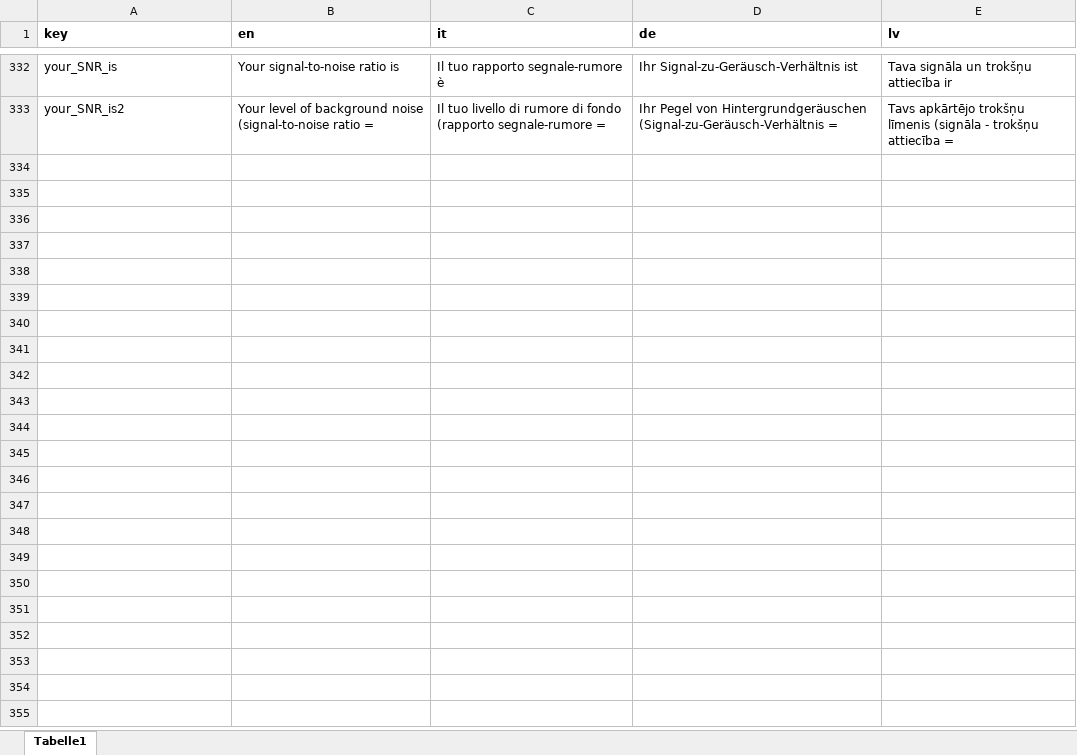
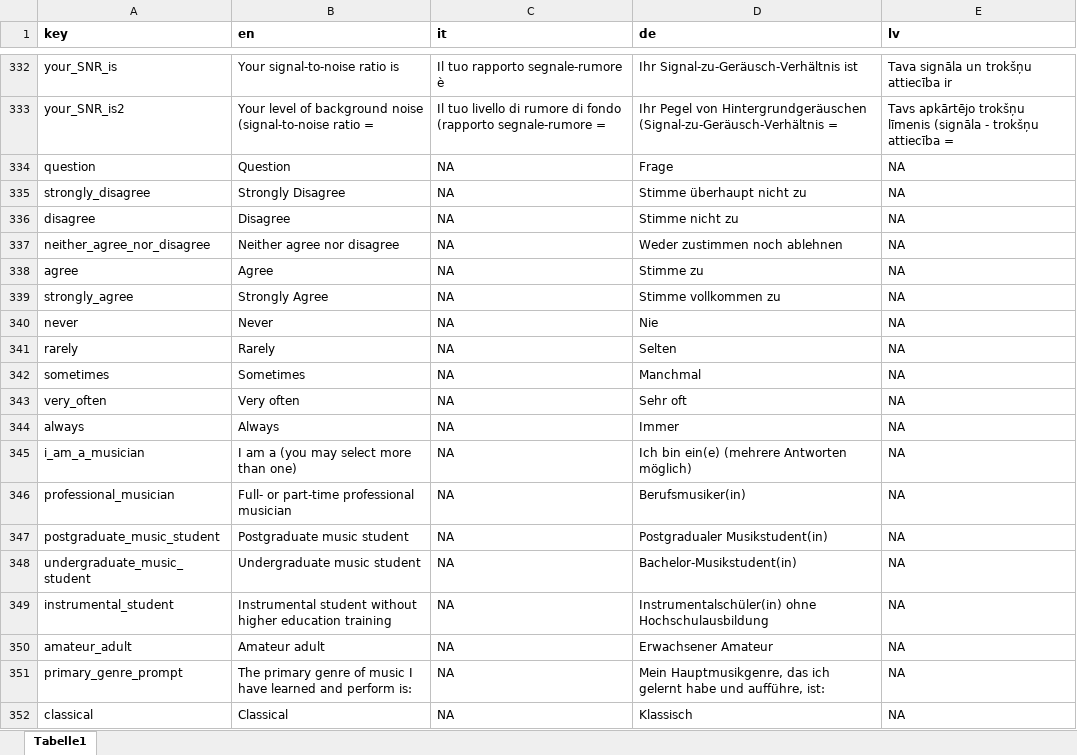
Before and after one commit to sebsilas/musicassessr, an Excel workbook: data-raw/musicassessr_dict.xlsx, sheet Tabelle1, drawn as a sheet; only a part is shown, gaps mark what is left out; values as stored, in another font and other column widths than the file's, no borders; the diff covers the shown part only; the diff names each change by its address in the sheet, - before the commit and + after, or states it on an @@ line.

```diff
--- a/data-raw/musicassessr_dict.xlsx (sheet Tabelle1)
+++ b/data-raw/musicassessr_dict.xlsx (sheet Tabelle1)
+row 334: question | Question | NA | Frage | NA
+row 335: strongly_disagree | Strongly Disagree | NA | Stimme überhaupt nicht zu | NA
+row 336: disagree | Disagree | NA | Stimme nicht zu | NA
+row 337: neither_agree_nor_disagree | Neither agree nor disagree | NA | Weder zustimmen noch ablehnen | NA
+row 338: agree | Agree | NA | Stimme zu | NA
+row 339: strongly_agree | Strongly Agree | NA | Stimme vollkommen zu | NA
+row 340: never | Never | NA | Nie | NA
+row 341: rarely | Rarely | NA | Selten | NA
+row 342: sometimes | Sometimes | NA | Manchmal | NA
+row 343: very_often | Very often | NA | Sehr oft | NA
+row 344: always | Always | NA | Immer | NA
+row 345: i_am_a_musician | I am a (you may select more than one) | NA | Ich bin ein(e) (mehrere Antworten möglich) | NA
+row 346: professional_musician | Full- or part-time professional musician | NA | Berufsmusiker(in) | NA
+row 347: postgraduate_music_student | Postgraduate music student | NA | Postgradualer Musikstudent(in) | NA
+row 348: undergraduate_music_student | Undergraduate music student | NA | Bachelor-Musikstudent(in) | NA
+row 349: instrumental_student | Instrumental student without higher education training | NA | Instrumentalschüler(in) ohne Hochschulausbildung | NA
+row 350: amateur_adult | Amateur adult | NA | Erwachsener Amateur | NA
+row 351: primary_genre_prompt | The primary genre of music I have learned and perform is: | NA | Mein Hauptmusikgenre, das ich gelernt habe und aufführe, ist: | NA
+row 352: classical | Classical | NA | Klassisch | NA
```
Also changed, not shown: 13 added rows elsewhere in this sheet, 15 other files.
